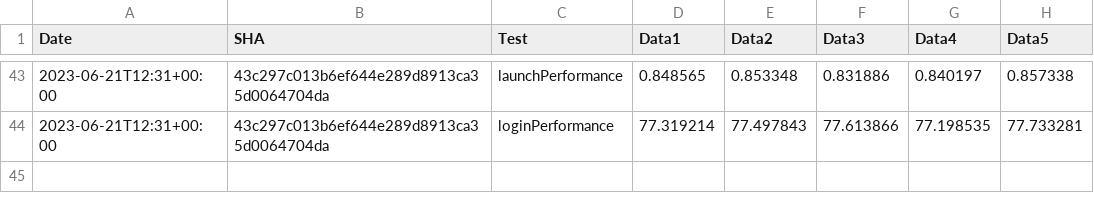
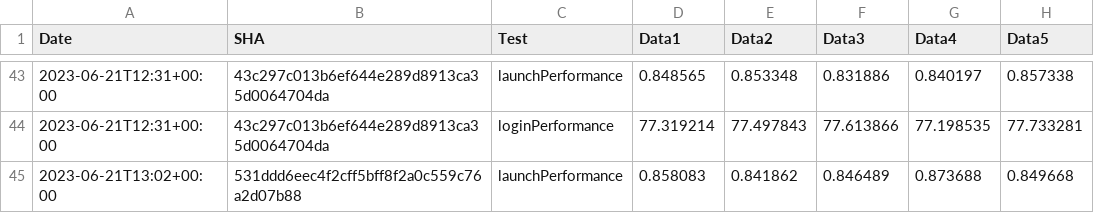
Before and after one commit to michaelkaye/element-x-ios, a CSV file: performance/perf-data.csv, drawn as a sheet; only a part is shown, gaps mark what is left out.

Commit message:
Results for 531ddd6eec4f2cff5bff8f2a0c559c76a2d07b88

```diff
--- a/performance/perf-data.csv
+++ b/performance/perf-data.csv
@@ -44 +44,2 @@ Date,SHA,Test,Data1,Data2,Data3,Data4,Data5
 2023-06-21T12:31+00:00,43c297c013b6ef644e289d8913ca35d0064704da,loginPerformance,77.319214, 77.497843, 77.613866, 77.198535, 77.733281
+2023-06-21T13:02+00:00,531ddd6eec4f2cff5bff8f2a0c559c76a2d07b88,launchPerformance,0.858083, 0.841862, 0.846489, 0.873688, 0.849668
```
